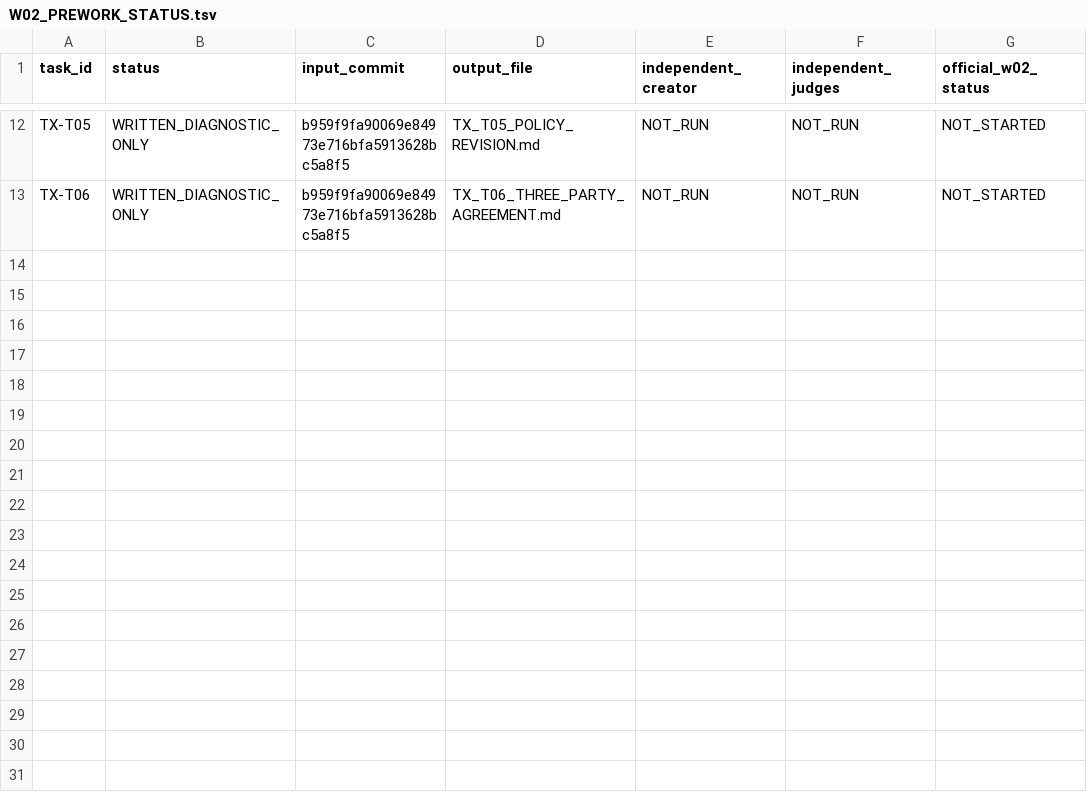
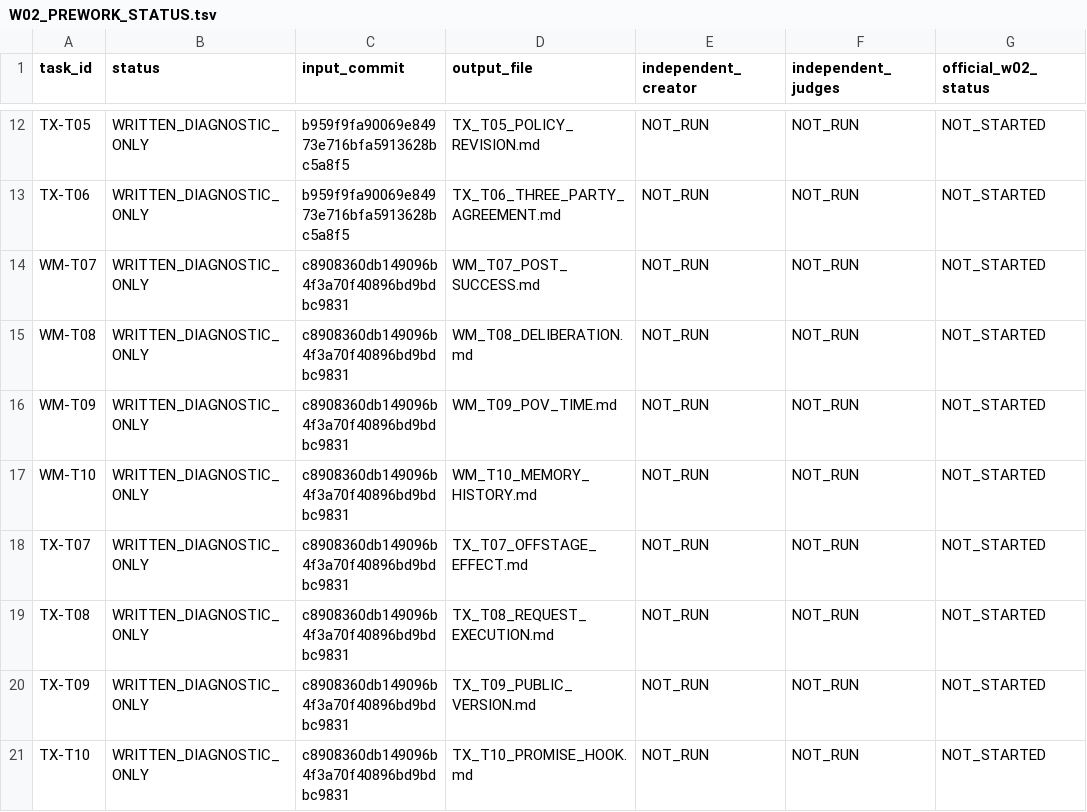
Before and after one commit to xiaolongnv6866-gif/V13, a TSV file: v13_w/w02/prework_20261012/W02_PREWORK_STATUS.tsv, drawn as a sheet; only a part is shown, gaps mark what is left out; the diff names each change by its address in the sheet, - before the commit and + after, or states it on an @@ line.

Commit message:
feat(w02): finish authored prework for all 20 C tasks with frozen inputs

```diff
--- a/v13_w/w02/prework_20261012/W02_PREWORK_STATUS.tsv
+++ b/v13_w/w02/prework_20261012/W02_PREWORK_STATUS.tsv
+row 14: WM-T07 | WRITTEN_DIAGNOSTIC_ONLY | c8908360db149096b4f3a70f40896bd9bdbc9831 | WM_T07_POST_SUCCESS.md | NOT_RUN | NOT_RUN | NOT_STARTED
+row 15: WM-T08 | WRITTEN_DIAGNOSTIC_ONLY | c8908360db149096b4f3a70f40896bd9bdbc9831 | WM_T08_DELIBERATION.md | NOT_RUN | NOT_RUN | NOT_STARTED
+row 16: WM-T09 | WRITTEN_DIAGNOSTIC_ONLY | c8908360db149096b4f3a70f40896bd9bdbc9831 | WM_T09_POV_TIME.md | NOT_RUN | NOT_RUN | NOT_STARTED
+row 17: WM-T10 | WRITTEN_DIAGNOSTIC_ONLY | c8908360db149096b4f3a70f40896bd9bdbc9831 | WM_T10_MEMORY_HISTORY.md | NOT_RUN | NOT_RUN | NOT_STARTED
+row 18: TX-T07 | WRITTEN_DIAGNOSTIC_ONLY | c8908360db149096b4f3a70f40896bd9bdbc9831 | TX_T07_OFFSTAGE_EFFECT.md | NOT_RUN | NOT_RUN | NOT_STARTED
+row 19: TX-T08 | WRITTEN_DIAGNOSTIC_ONLY | c8908360db149096b4f3a70f40896bd9bdbc9831 | TX_T08_REQUEST_EXECUTION.md | NOT_RUN | NOT_RUN | NOT_STARTED
+row 20: TX-T09 | WRITTEN_DIAGNOSTIC_ONLY | c8908360db149096b4f3a70f40896bd9bdbc9831 | TX_T09_PUBLIC_VERSION.md | NOT_RUN | NOT_RUN | NOT_STARTED
+row 21: TX-T10 | WRITTEN_DIAGNOSTIC_ONLY | c8908360db149096b4f3a70f40896bd9bdbc9831 | TX_T10_PROMISE_HOOK.md | NOT_RUN | NOT_RUN | NOT_STARTED
```
Also changed, not shown: 11 other files.
